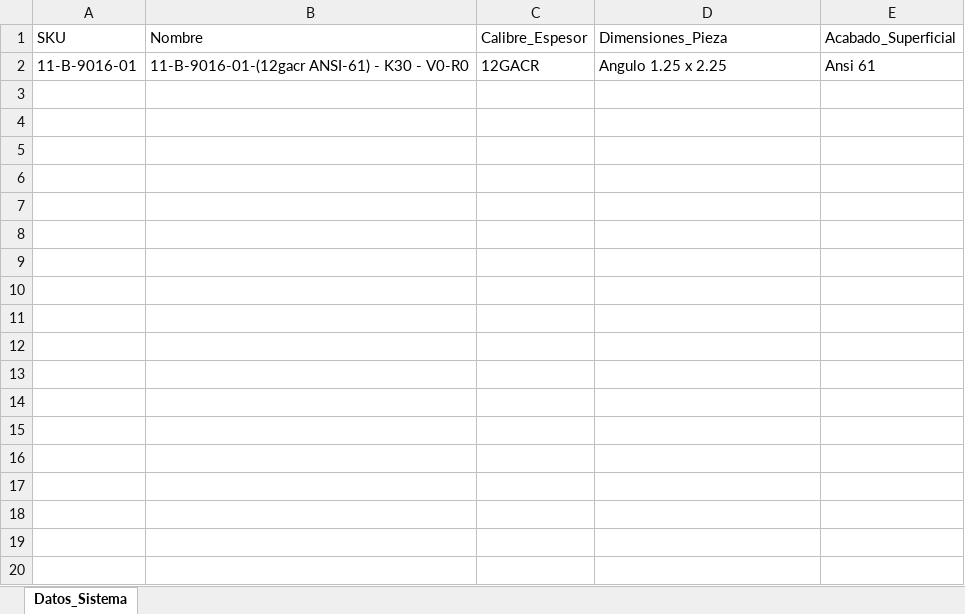
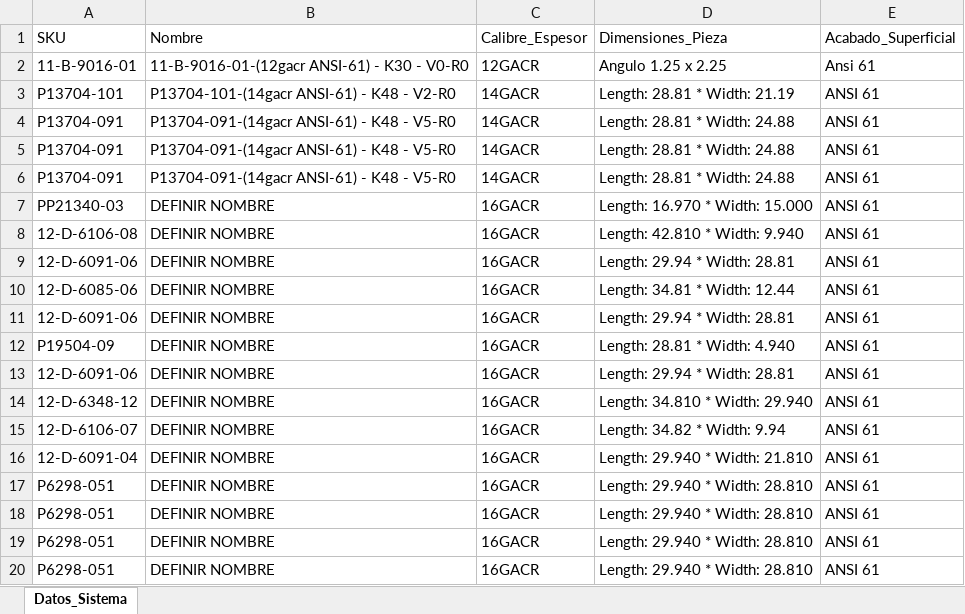
Before and after one commit to jesusalbertomoraleslopez-byte/remisiones-de-materiales, an Excel workbook: BD_Articulos.xlsx, sheet Datos_Sistema, drawn as a sheet; values as stored, in another font and other column widths than the file's, no borders; the diff names each change by its address in the sheet, - before the commit and + after, or states it on an @@ line.

Commit message:
Sincronizacion App: BD_Articulos.xlsx

```diff
--- a/BD_Articulos.xlsx (sheet Datos_Sistema)
+++ b/BD_Articulos.xlsx (sheet Datos_Sistema)
+row 3: P13704-101 | P13704-101-(14gacr ANSI-61) - K48 - V2-R0 | 14GACR | Length: 28.81 * Width: 21.19 | ANSI 61
+row 4: P13704-091 | P13704-091-(14gacr ANSI-61) - K48 - V5-R0 | 14GACR | Length: 28.81 * Width: 24.88 | ANSI 61
+row 5: P13704-091 | P13704-091-(14gacr ANSI-61) - K48 - V5-R0 | 14GACR | Length: 28.81 * Width: 24.88 | ANSI 61
+row 6: P13704-091 | P13704-091-(14gacr ANSI-61) - K48 - V5-R0 | 14GACR | Length: 28.81 * Width: 24.88 | ANSI 61
+row 7: PP21340-03 | DEFINIR NOMBRE | 16GACR | Length: 16.970 * Width: 15.000 | ANSI 61
+row 8: 12-D-6106-08 | DEFINIR NOMBRE | 16GACR | Length: 42.810 * Width: 9.940 | ANSI 61
+row 9: 12-D-6091-06 | DEFINIR NOMBRE | 16GACR | Length: 29.94 * Width: 28.81 | ANSI 61
+row 10: 12-D-6085-06 | DEFINIR NOMBRE | 16GACR | Length: 34.81 * Width: 12.44 | ANSI 61
+row 11: 12-D-6091-06 | DEFINIR NOMBRE | 16GACR | Length: 29.94 * Width: 28.81 | ANSI 61
+row 12: P19504-09 | DEFINIR NOMBRE | 16GACR | Length: 28.81 * Width: 4.940 | ANSI 61
+row 13: 12-D-6091-06 | DEFINIR NOMBRE | 16GACR | Length: 29.94 * Width: 28.81 | ANSI 61
+row 14: 12-D-6348-12 | DEFINIR NOMBRE | 16GACR | Length: 34.810 * Width: 29.940 | ANSI 61
+row 15: 12-D-6106-07 | DEFINIR NOMBRE | 16GACR | Length: 34.82 * Width: 9.94 | ANSI 61
+row 16: 12-D-6091-04 | DEFINIR NOMBRE | 16GACR | Length: 29.940 * Width: 21.810 | ANSI 61
+row 17: P6298-051 | DEFINIR NOMBRE | 16GACR | Length: 29.940 * Width: 28.810 | ANSI 61
+row 18: P6298-051 | DEFINIR NOMBRE | 16GACR | Length: 29.940 * Width: 28.810 | ANSI 61
+row 19: P6298-051 | DEFINIR NOMBRE | 16GACR | Length: 29.940 * Width: 28.810 | ANSI 61
+row 20: P6298-051 | DEFINIR NOMBRE | 16GACR | Length: 29.940 * Width: 28.810 | ANSI 61
```
